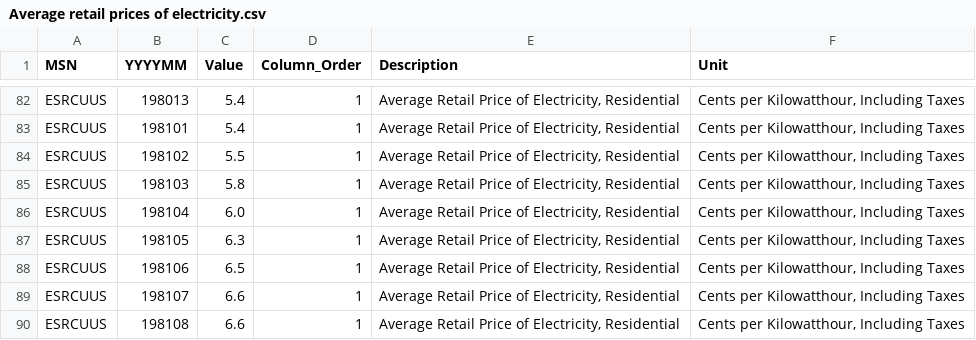
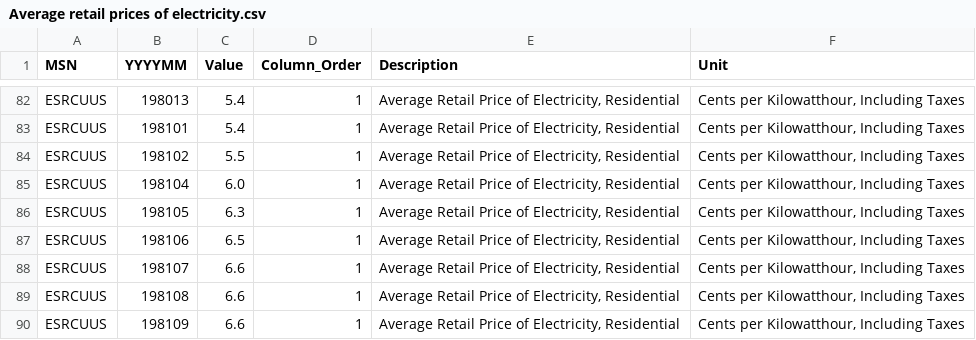
Before and after one commit to drburcham/Data-Sets, a CSV file: Average retail prices of electricity.csv, drawn as a sheet; only a part is shown, gaps mark what is left out; the shorter side is filled out with more unchanged rows; the diff names each change by its address in the sheet, - before the commit and + after, or states it on an @@ line.

Commit message:
Update Average retail prices of electricity.csv

```diff
--- a/Average retail prices of electricity.csv
+++ b/Average retail prices of electricity.csv
-row 85: ESRCUUS | 198103 | 5.8 | 1 | Average Retail Price of Electricity, Residential | Cents per Kilowatthour, Including Taxes
```
